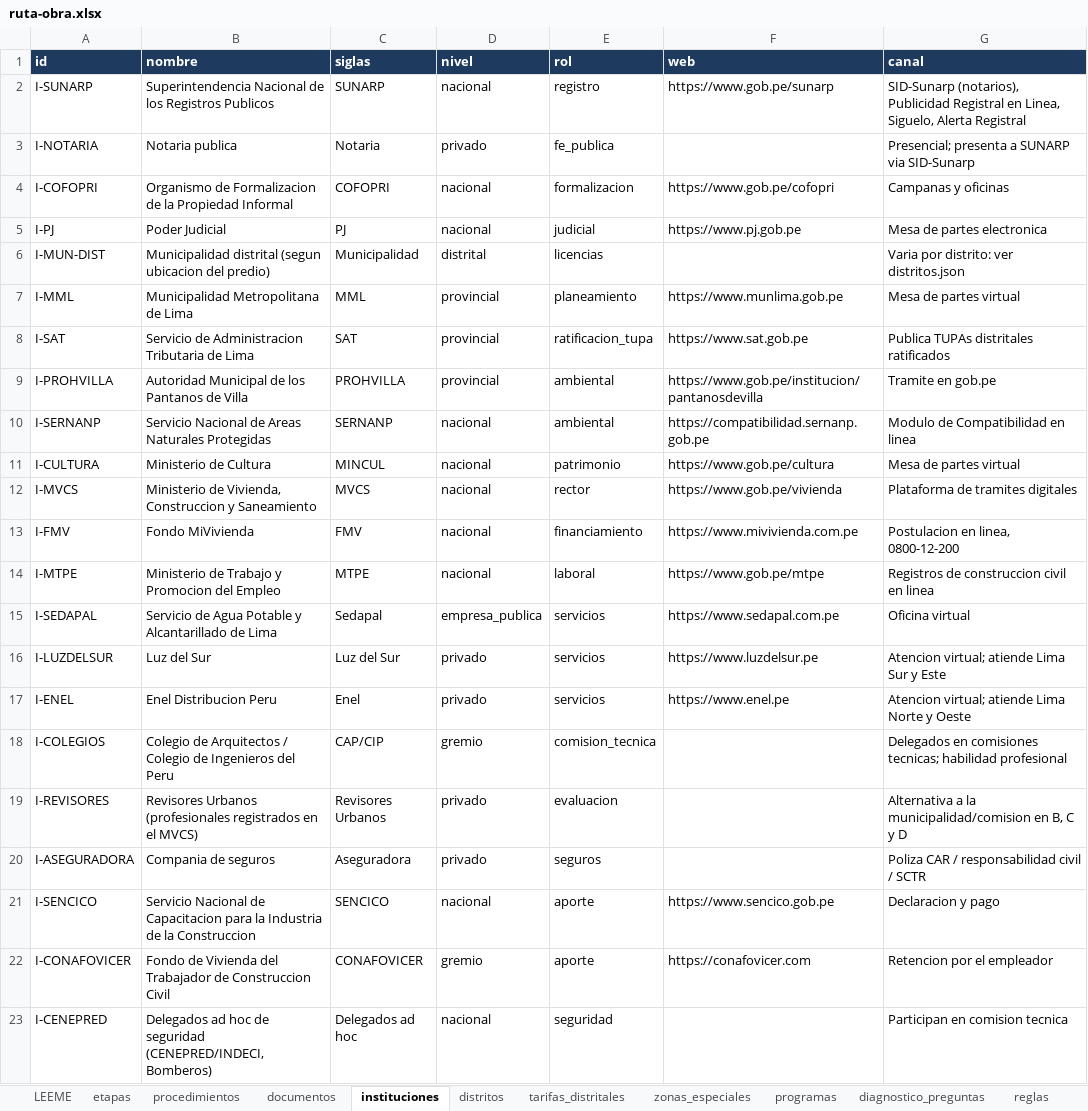
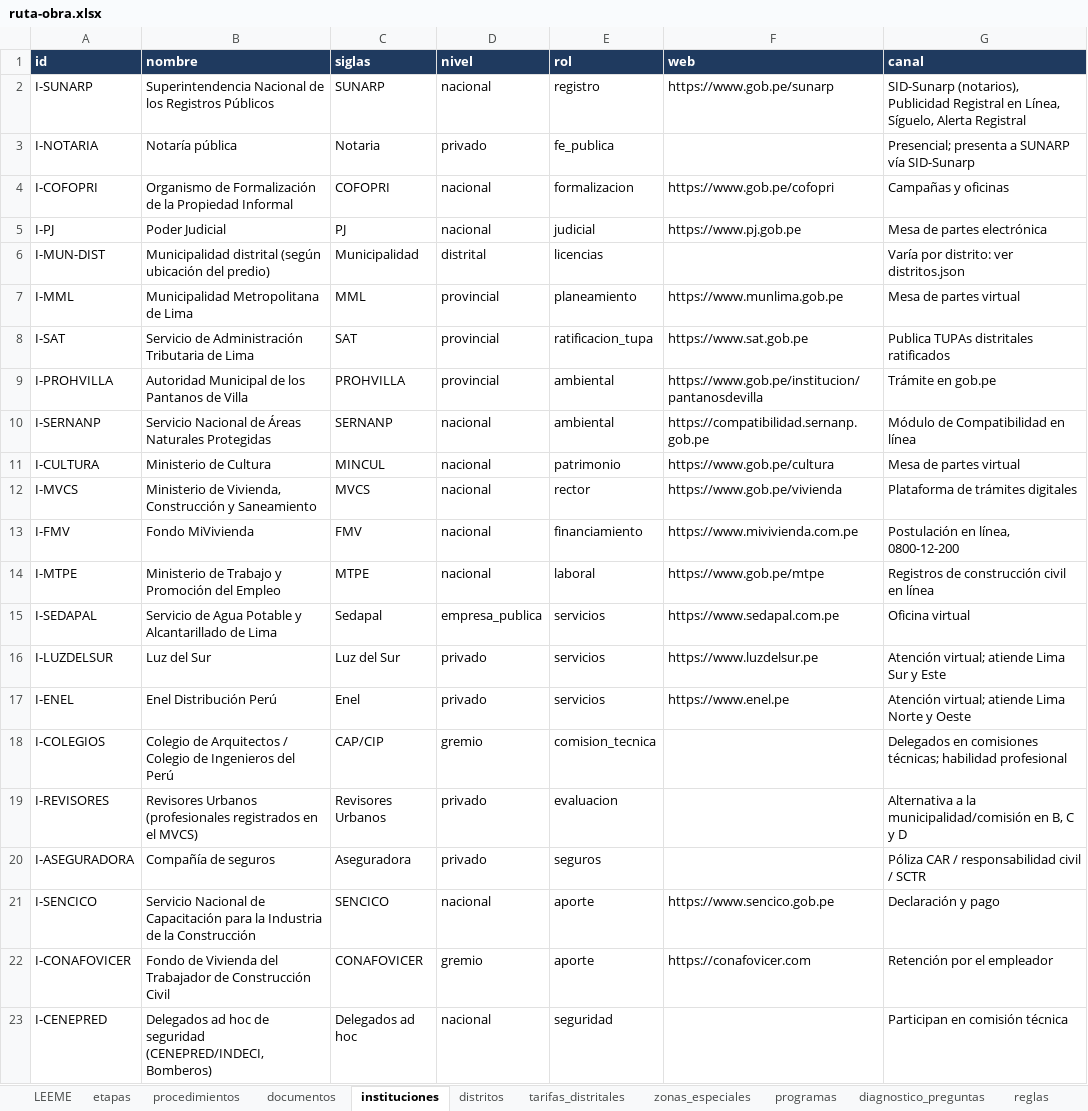
Before and after one commit to XeanN/ruta-obra, an Excel workbook: data/ruta-obra.xlsx, sheet instituciones, drawn as a sheet; values as stored, in another font and other column widths than the file's, no borders; the diff names each change by its address in the sheet, - before the commit and + after, or states it on an @@ line.

Commit message:
data: corrige tildes y signos de apertura en los textos visibles (#4)
Solo cambian textos mostrados al usuario; ids, valores de opciones, condiciones, URLs, siglas y codigos quedan iguales. El motor da el mismo resultado (6/6); en resultados-motor.json solo cambian los mensajes de alerta.

```diff
--- a/data/ruta-obra.xlsx (sheet instituciones)
+++ b/data/ruta-obra.xlsx (sheet instituciones)
-B2 (nombre): …los Registros Publicos
+B2 (nombre): …los Registros Públicos
-G2 (canal): …Registral en Linea, Siguelo, Alerta Registral
+G2 (canal): …Registral en Línea, Síguelo, Alerta Registral
-B3 (nombre): Notaria publica
+B3 (nombre): Notaría pública
-G3 (canal): Presencial; presenta a SUNARP via SID-Sunarp
+G3 (canal): Presencial; presenta a SUNARP vía SID-Sunarp
-B4 (nombre): Organismo de Formalizacion de la…
+B4 (nombre): Organismo de Formalización de la…
-G4 (canal): Campanas y oficinas
+G4 (canal): Campañas y oficinas
-G5 (canal): Mesa de partes electronica
+G5 (canal): Mesa de partes electrónica
-B6 (nombre): Municipalidad distrital (segun ubicacion del predio)
+B6 (nombre): Municipalidad distrital (según ubicación del predio)
-G6 (canal): Varia por distrito: ver distritos.json
+G6 (canal): Varía por distrito: ver distritos.json
-B8 (nombre): Servicio de Administracion Tributaria de Lima
+B8 (nombre): Servicio de Administración Tributaria de Lima
-G9 (canal): Tramite en gob.pe
+G9 (canal): Trámite en gob.pe
-B10 (nombre): …Nacional de Areas Naturales Protegidas
+B10 (nombre): …Nacional de Áreas Naturales Protegidas
-G10 (canal): Modulo de Compatibilidad en linea
+G10 (canal): Módulo de Compatibilidad en línea
-B12 (nombre): …de Vivienda, Construccion y Saneamiento
+B12 (nombre): …de Vivienda, Construcción y Saneamiento
-G12 (canal): Plataforma de tramites digitales
+G12 (canal): Plataforma de trámites digitales
-G13 (canal): Postulacion en linea, 0800-12-200
+G13 (canal): Postulación en línea, 0800-12-200
-B14 (nombre): Ministerio de Trabajo y Promocion del Empleo
+B14 (nombre): Ministerio de Trabajo y Promoción del Empleo
-G14 (canal): Registros de construccion civil en linea
+G14 (canal): Registros de construcción civil en línea
-G16 (canal): Atencion virtual; atiende Lima Sur y Este
+G16 (canal): Atención virtual; atiende Lima Sur y Este
-B17 (nombre): Enel Distribucion Peru
+B17 (nombre): Enel Distribución Perú
-G17 (canal): Atencion virtual; atiende Lima Norte y Oeste
+G17 (canal): Atención virtual; atiende Lima Norte y Oeste
-B18 (nombre): …Ingenieros del Peru
+B18 (nombre): …Ingenieros del Perú
-G18 (canal): …en comisiones tecnicas; habilidad profesional
+G18 (canal): …en comisiones técnicas; habilidad profesional
-G19 (canal): …a la municipalidad/comision en B,…
+G19 (canal): …a la municipalidad/comisión en B,…
-B20 (nombre): Compania de seguros
+B20 (nombre): Compañía de seguros
-G20 (canal): Poliza CAR / responsabilidad civil / SCTR
+G20 (canal): Póliza CAR / responsabilidad civil / SCTR
-B21 (nombre): …Nacional de Capacitacion para la Industria de la Construccion
+B21 (nombre): …Nacional de Capacitación para la Industria de la Construcción
-G21 (canal): Declaracion y pago
+G21 (canal): Declaración y pago
-B22 (nombre): …Trabajador de Construccion Civil
+B22 (nombre): …Trabajador de Construcción Civil
-G22 (canal): Retencion por el empleador
+G22 (canal): Retención por el empleador
-G23 (canal): Participan en comision tecnica
+G23 (canal): Participan en comisión técnica
```
Also changed, not shown: sheet procedimientos, sheet documentos, sheet diagnostico_preguntas, sheet fuentes, sheet tarifas_distritales, sheet etapas, 7 more sheets, 16 other files.
